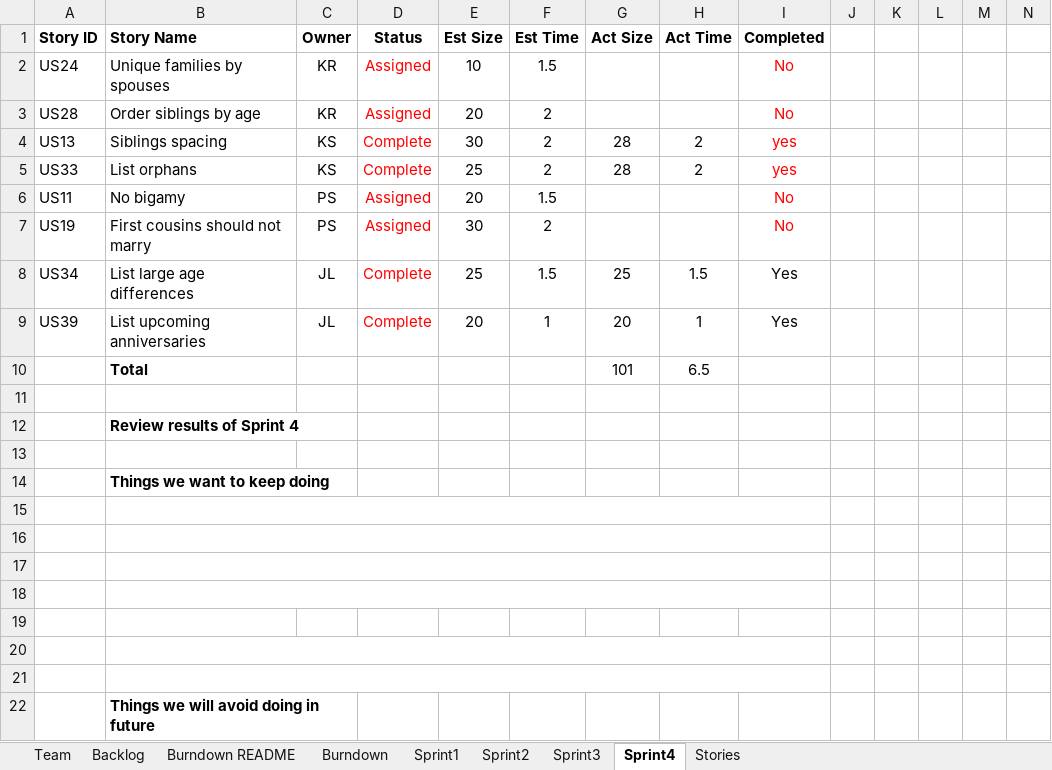
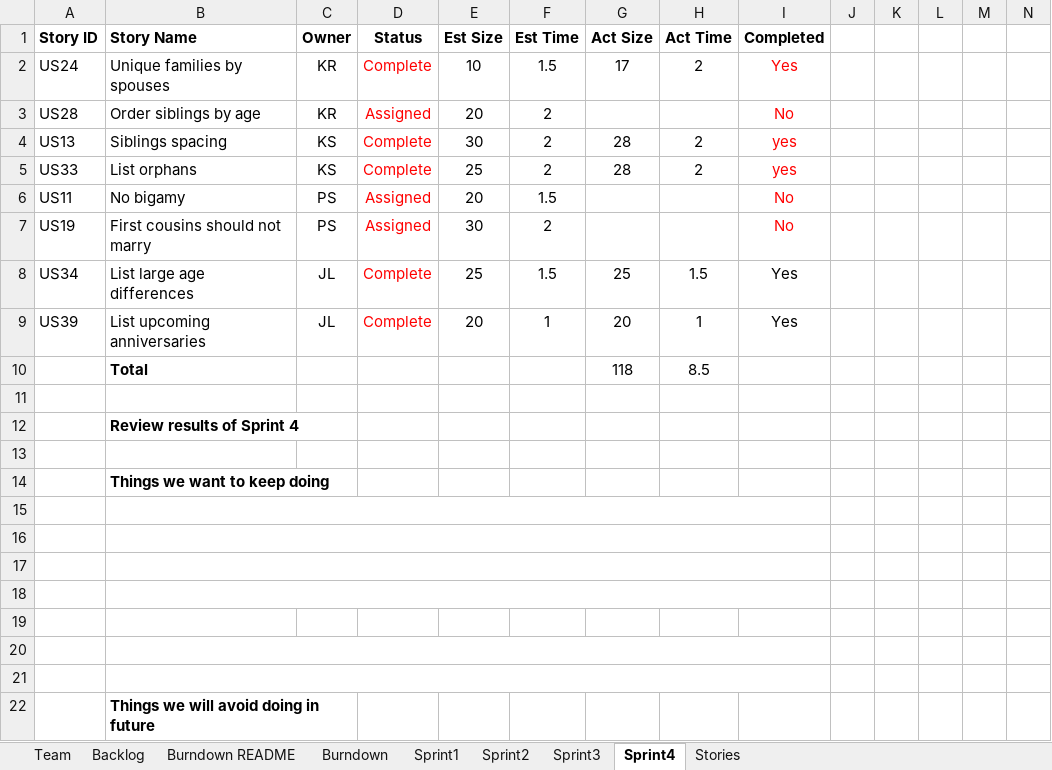
Before and after one commit to kylerozanitis/gedcom-parser, an Excel workbook: TeamReport.xlsx, sheet Sprint4, drawn as a sheet; only a part is shown; values as stored, in another font and other column widths than the file's, no borders; conditional formats not drawn; removed rows and columns are numbered as before the commit, all else as after; rows hold the shown columns only; the diff names each change by its address in the sheet, - before the commit and + after, or states it on an @@ line.

```diff
--- a/TeamReport.xlsx (sheet Sprint4)
+++ b/TeamReport.xlsx (sheet Sprint4)
-D2 (Status): Assigned
+D2 (Status): Complete
-G2 (Act Size): (empty)
+G2 (Act Size): 17
-H2 (Act Time): (empty)
+H2 (Act Time): 2
-I2 (Completed): No
+I2 (Completed): Yes
-row 10:  | Total |  |  |  |  | 101 | 6.5
+row 10:  | Total |  |  |  |  | 118 | 8.5
```
Also changed, not shown: sheet Burndown, 3 other files.
